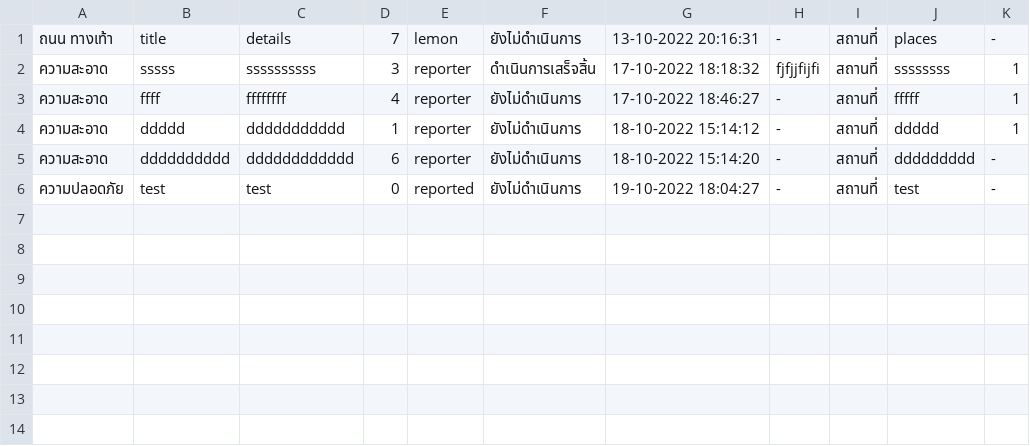
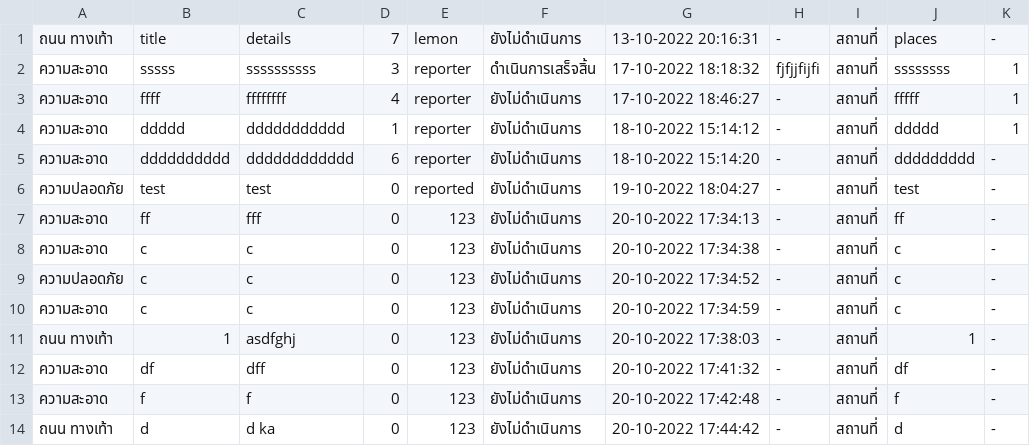
Before and after one commit to atitaya03/project_java_piao, a CSV file: data/csv/complaintData.csv, drawn as a sheet; the diff names each change by its address in the sheet, - before the commit and + after, or states it on an @@ line.

```diff
--- a/data/csv/complaintData.csv
+++ b/data/csv/complaintData.csv
+row 7: ความสะอาด | ff | fff | 0 | 123 | ยังไม่ดำเนินการ | 20-10-2022 17:34:13 | - | สถานที่ | ff | -
+row 8: ความสะอาด | c | c | 0 | 123 | ยังไม่ดำเนินการ | 20-10-2022 17:34:38 | - | สถานที่ | c | -
+row 9: ความปลอดภัย | c | c | 0 | 123 | ยังไม่ดำเนินการ | 20-10-2022 17:34:52 | - | สถานที่ | c | -
+row 10: ความสะอาด | c | c | 0 | 123 | ยังไม่ดำเนินการ | 20-10-2022 17:34:59 | - | สถานที่ | c | -
+row 11: ถนน ทางเท้า | 1 | asdfghj | 0 | 123 | ยังไม่ดำเนินการ | 20-10-2022 17:38:03 | - | สถานที่ | 1 | -
+row 12: ความสะอาด | df | dff | 0 | 123 | ยังไม่ดำเนินการ | 20-10-2022 17:41:32 | - | สถานที่ | df | -
+row 13: ความสะอาด | f | f | 0 | 123 | ยังไม่ดำเนินการ | 20-10-2022 17:42:48 | - | สถานที่ | f | -
+row 14: ถนน ทางเท้า | d | d ka | 0 | 123 | ยังไม่ดำเนินการ | 20-10-2022 17:44:42 | - | สถานที่ | d | -
```
Also changed, not shown: Release/data/csv/complaintData.csv, Release/data/csv/userData.csv, 19 other files.
